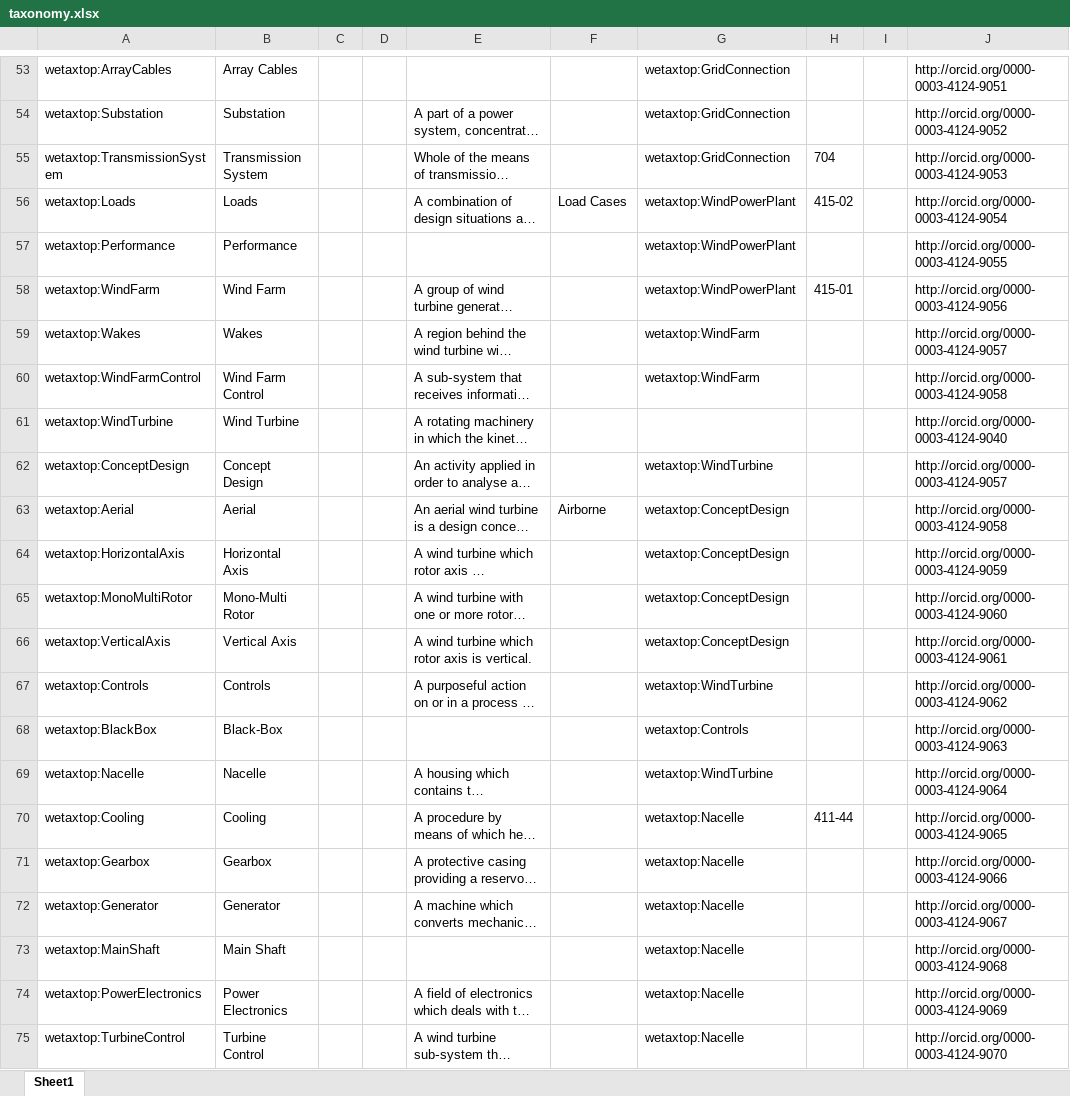
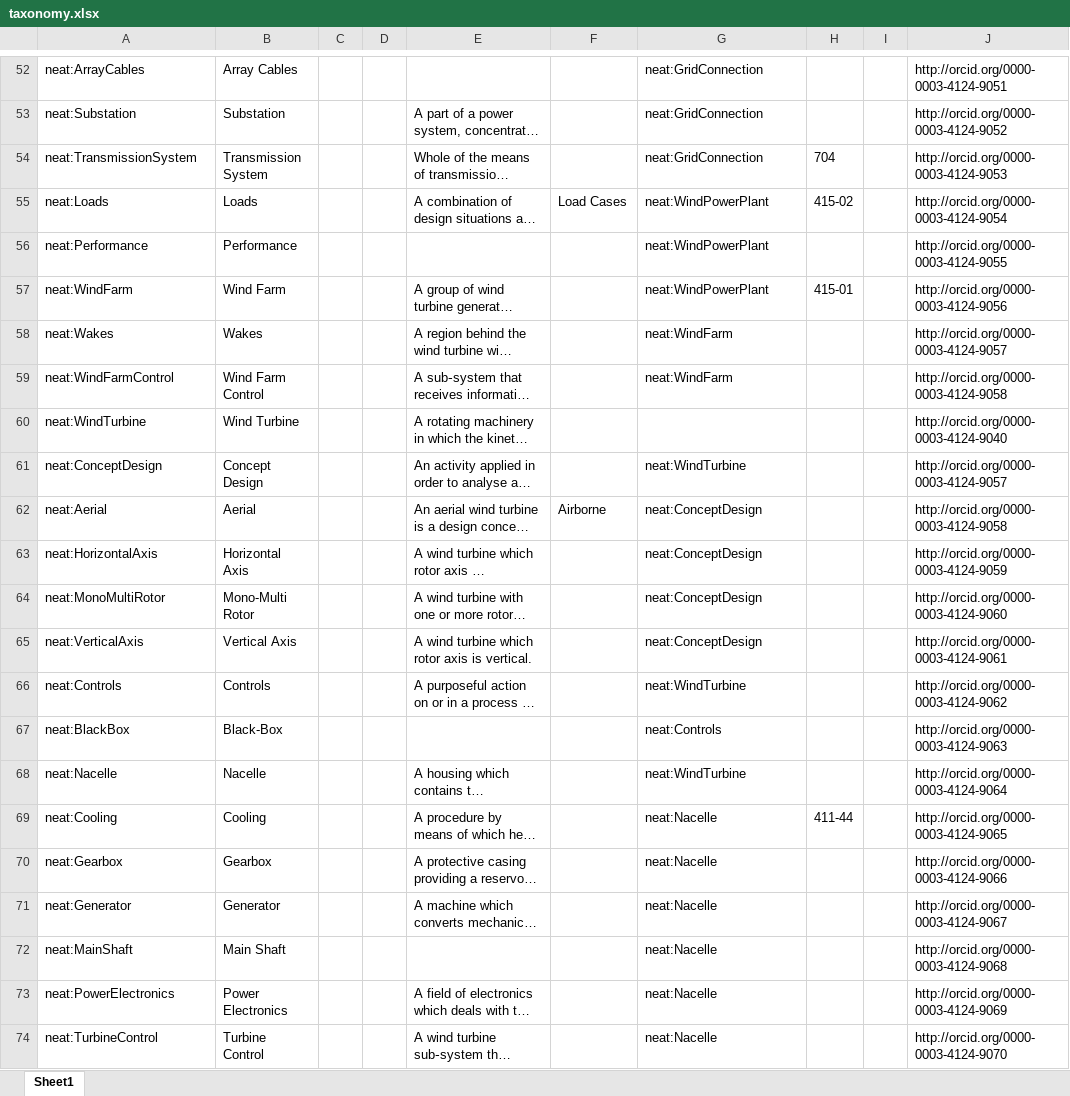
Before and after one commit to wind-energy/NEAT-taxonomy, an Excel workbook: taxonomy.xlsx, sheet Sheet1, drawn as a sheet; only a part is shown, gaps mark what is left out; long unchanged cells end in …; values as stored, in another font and other column widths than the file's, no borders; addresses are those after the commit; the diff covers the shown part only; the diff names each change by its address in the sheet, - before the commit and + after, or states it on an @@ line.

```diff
--- a/taxonomy.xlsx (sheet Sheet1)
+++ b/taxonomy.xlsx (sheet Sheet1)
-A52: wetaxtop:ArrayCables
+A52: neat:ArrayCables
-G52:G54: wetaxtop:GridConnection
+G52:G54: neat:GridConnection
-A53: wetaxtop:Substation
+A53: neat:Substation
-A54: wetaxtop:TransmissionSystem
+A54: neat:TransmissionSystem
-A55: wetaxtop:Loads
+A55: neat:Loads
-G55:G57: wetaxtop:WindPowerPlant
+G55:G57: neat:WindPowerPlant
-A56: wetaxtop:Performance
+A56: neat:Performance
-A57: wetaxtop:WindFarm
+A57: neat:WindFarm
-A58: wetaxtop:Wakes
+A58: neat:Wakes
-G58:G59: wetaxtop:WindFarm
+G58:G59: neat:WindFarm
-A59: wetaxtop:WindFarmControl
+A59: neat:WindFarmControl
-A60: wetaxtop:WindTurbine
+A60: neat:WindTurbine
-A61: wetaxtop:ConceptDesign
+A61: neat:ConceptDesign
-G61: wetaxtop:WindTurbine
+G61: neat:WindTurbine
-A62: wetaxtop:Aerial
+A62: neat:Aerial
-G62:G65: wetaxtop:ConceptDesign
+G62:G65: neat:ConceptDesign
-A63: wetaxtop:HorizontalAxis
+A63: neat:HorizontalAxis
-A64: wetaxtop:MonoMultiRotor
+A64: neat:MonoMultiRotor
-A65: wetaxtop:VerticalAxis
+A65: neat:VerticalAxis
-A66: wetaxtop:Controls
+A66: neat:Controls
-G66: wetaxtop:WindTurbine
+G66: neat:WindTurbine
-A67: wetaxtop:BlackBox
+A67: neat:BlackBox
-G67: wetaxtop:Controls
+G67: neat:Controls
-A68: wetaxtop:Nacelle
+A68: neat:Nacelle
-G68: wetaxtop:WindTurbine
+G68: neat:WindTurbine
-A69: wetaxtop:Cooling
+A69: neat:Cooling
-G69:G74: wetaxtop:Nacelle
+G69:G74: neat:Nacelle
-A70: wetaxtop:Gearbox
+A70: neat:Gearbox
-A71: wetaxtop:Generator
+A71: neat:Generator
-A72: wetaxtop:MainShaft
+A72: neat:MainShaft
-A73: wetaxtop:PowerElectronics
+A73: neat:PowerElectronics
-A74: wetaxtop:TurbineControl
+A74: neat:TurbineControl
```
Also changed, not shown: 1 removed row and 92 edited cells elsewhere in this sheet, 4 other files.
